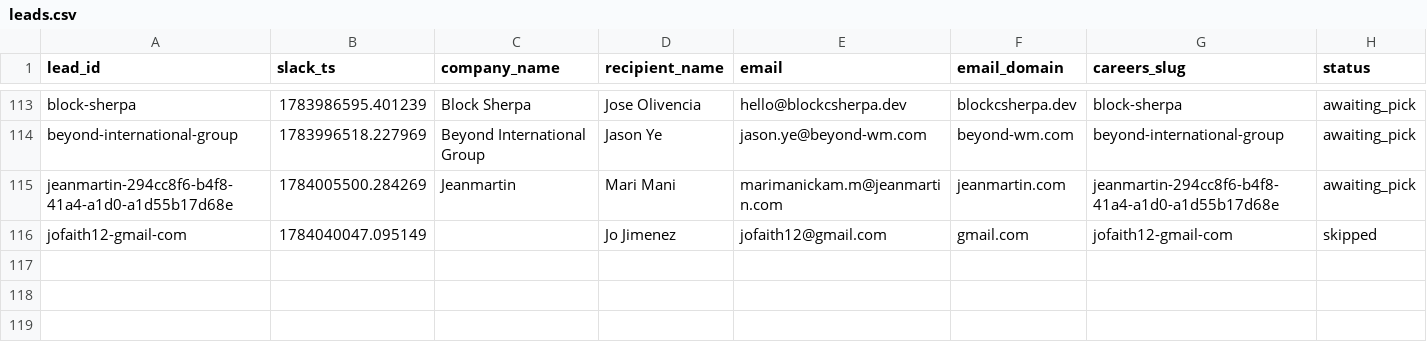
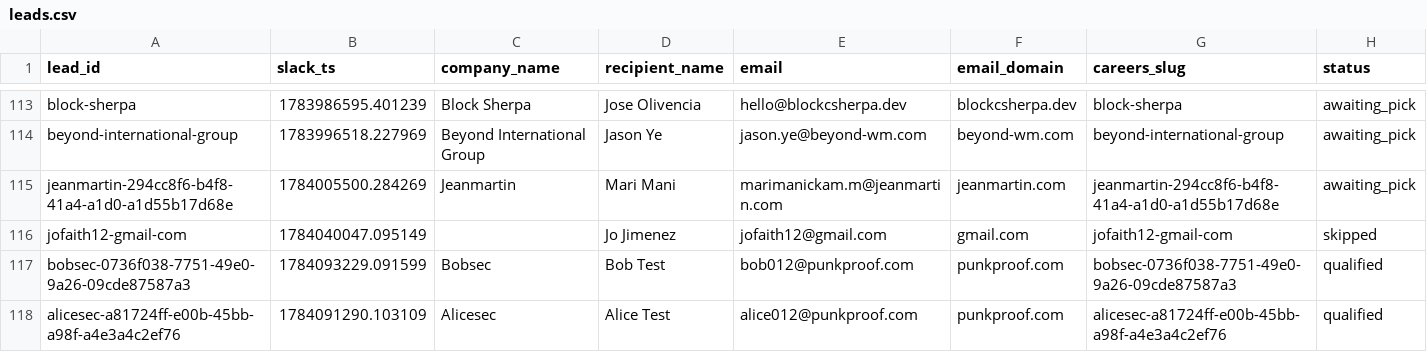
Before and after one commit to jessicagertig/first-touch-pipeline, a CSV file: state/leads.csv, drawn as a sheet; only a part is shown, gaps mark what is left out; rows hold the shown columns only; the diff names each change by its address in the sheet, - before the commit and + after, or states it on an @@ line.

```diff
--- a/state/leads.csv
+++ b/state/leads.csv
+row 117: bobsec-0736f038-7751-49e0-9a26-09cde87587a3 | 1784093229.091599 | Bobsec | Bob Test | bob012@punkproof.com | punkproof.com | bobsec-0736f038-7751-49e0-9a26-09cde87587a3 | qualified
+row 118: alicesec-a81724ff-e00b-45bb-a98f-a4e3a4c2ef76 | 1784091290.103109 | Alicesec | Alice Test | alice012@punkproof.com | punkproof.com | alicesec-a81724ff-e00b-45bb-a98f-a4e3a4c2ef76 | qualified
```
Also changed, not shown: 1 other file.
